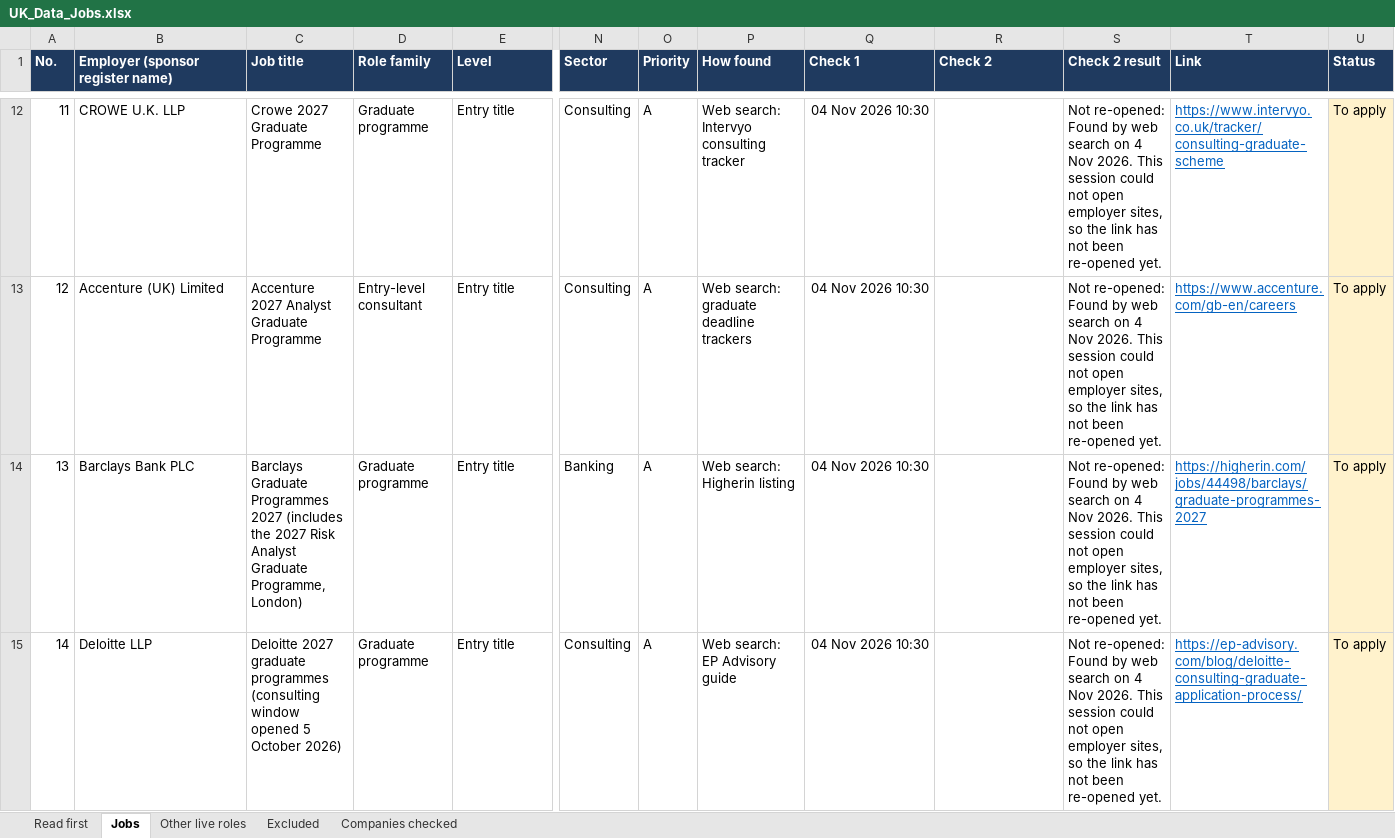
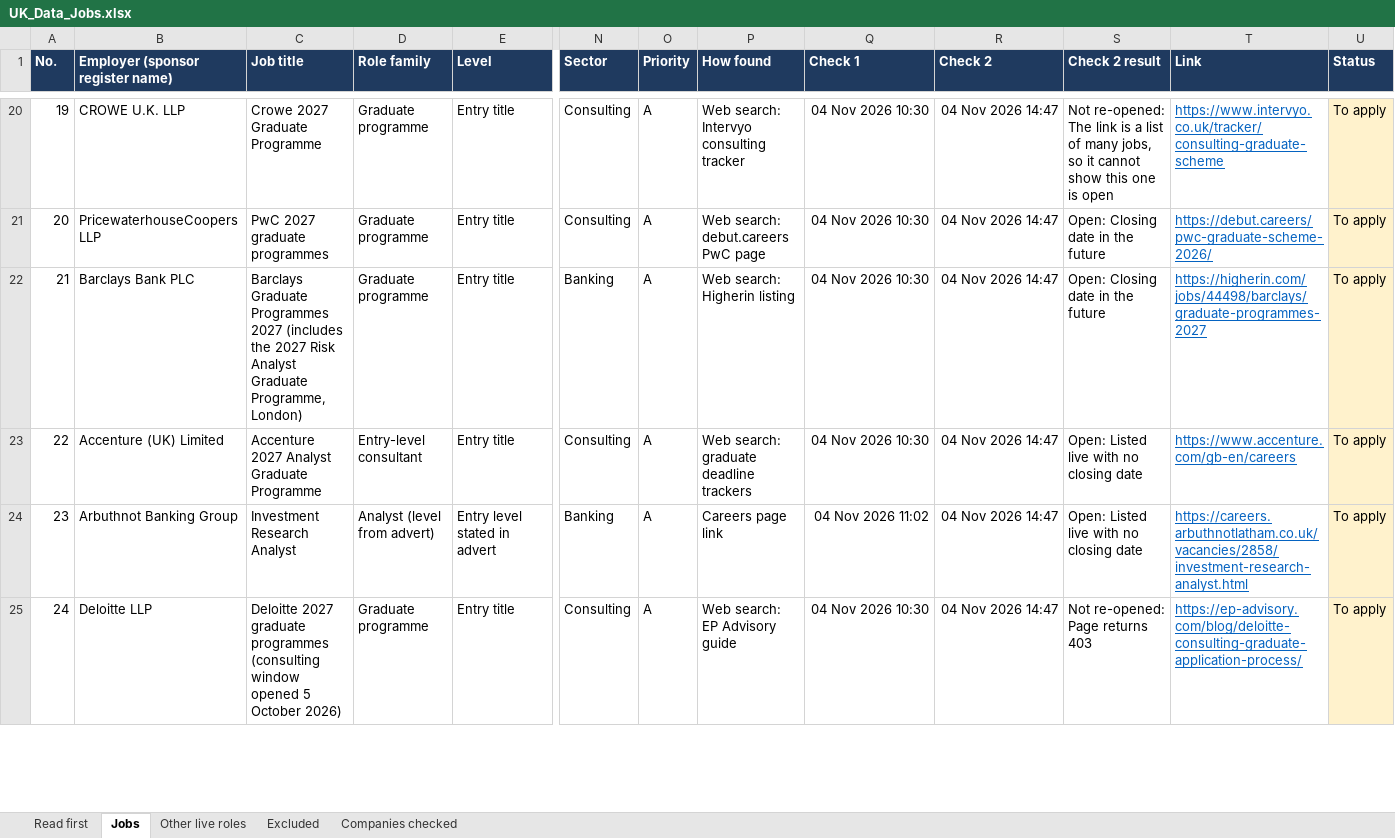
Before and after one commit to manojchandra10/c-handover, an Excel workbook: UK_Data_Jobs.xlsx, sheet Jobs, drawn as a sheet; only a part is shown, gaps mark what is left out; values as stored, in another font and other column widths than the file's, no borders; charts and pictures not drawn; removed rows and columns are numbered as before the commit, all else as after; rows hold the shown columns only; the diff covers the shown part only; the diff names each change by its address in the sheet, - before the commit and + after, or states it on an @@ line.

```diff
--- a/UK_Data_Jobs.xlsx (sheet Jobs)
+++ b/UK_Data_Jobs.xlsx (sheet Jobs)
@@ column A (No.) renumbered between rows 5 and 27 @@
-R20 (Check 2): (empty)
+R20 (Check 2): 04 Nov 2026 14:47
-S20 (Check 2 result): Not re-opened: Found by web search on 4 Nov 2026. This session could not open employer sites, so the link has not been re-opened yet.
+S20 (Check 2 result): Not re-opened: The link is a list of many jobs, so it cannot show this one is open
+row 21: 20 | PricewaterhouseCoopers LLP | PwC 2027 graduate programmes | Graduate programme | Entry title | Consulting | A | Web search: debut.careers PwC page | 04 Nov 2026 10:30 | 04 Nov 2026 14:47 | Open: Closing date in the future | https://debut.careers/pwc-graduate-scheme-2026/ | To apply
+row 22: 21 | Barclays Bank PLC | Barclays Graduate Programmes 2027 (includes the 2027 Risk Analyst Graduate Programme, London) | Graduate programme | Entry title | Banking | A | Web search: Higherin listing | 04 Nov 2026 10:30 | 04 Nov 2026 14:47 | Open: Closing date in the future | https://higherin.com/jobs/44498/barclays/graduate-programmes-2027 | To apply
-R23 (Check 2): (empty)
+R23 (Check 2): 04 Nov 2026 14:47
-S23 (Check 2 result): Not re-opened: Found by web search on 4 Nov 2026. This session could not open employer sites, so the link has not been re-opened yet.
+S23 (Check 2 result): Open: Listed live with no closing date
-row 14: 13 | Barclays Bank PLC | Barclays Graduate Programmes 2027 (includes the 2027 Risk Analyst Graduate Programme, London) | Graduate programme | Entry title | Banking | A | Web search: Higherin listing | 04 Nov 2026 10:30 |  | Not re-opened: Found by web search on 4 Nov 2026. This session could not open employer sites, so the link has not been re-opened yet. | https://higherin.com/jobs/44498/barclays/graduate-programmes-2027 | To apply
+row 24: 23 | Arbuthnot Banking Group | Investment Research Analyst | Analyst (level from advert) | Entry level stated in advert | Banking | A | Careers page link | 04 Nov 2026 11:02 | 04 Nov 2026 14:47 | Open: Listed live with no closing date | https://careers.arbuthnotlatham.co.uk/vacancies/2858/investment-research-analyst.html | To apply
-R25 (Check 2): (empty)
+R25 (Check 2): 04 Nov 2026 14:47
-S25 (Check 2 result): Not re-opened: Found by web search on 4 Nov 2026. This session could not open employer sites, so the link has not been re-opened yet.
+S25 (Check 2 result): Not re-opened: Page returns 403
```
Also changed, not shown: 9 added rows, 6 removed rows and 55 edited cells elsewhere in this sheet, sheet Companies checked, sheet Excluded, sheet Other live roles, sheet Read first, charts or pictures, 9 other files.
